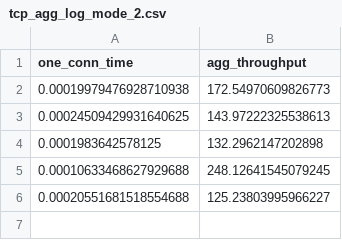
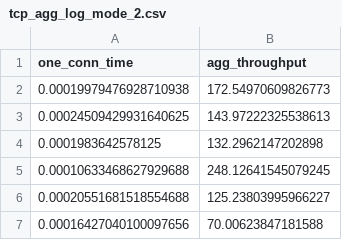
Before and after one commit to pmujumdar27/cs433-assignment4, a CSV file: tcp_agg_log_mode_2.csv, drawn as a sheet.

```diff
--- a/tcp_agg_log_mode_2.csv
+++ b/tcp_agg_log_mode_2.csv
@@ -6 +6,2 @@ one_conn_time,agg_throughput
 0.00020551681518554688,125.23803995966227
+0.00016427040100097656,70.00623847181588
```
Also changed, not shown: tcp_indiv_throughput_mode_2.csv, tcp_indiv_time_mode_2.csv, 8 other files.
